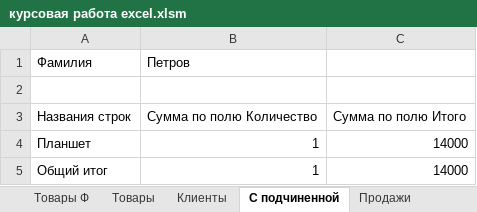
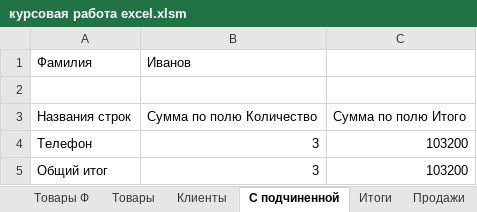
Before and after one commit to ISMAKOVA/SEMESTR_1-3, an Excel workbook: курсовая работа/курсовая работа excel.xlsm, sheet С подчиненной, drawn as a sheet; values as stored, in another font and other column widths than the file's, no borders; removed rows and columns are numbered as before the commit, all else as after; the diff names each change by its address in the sheet, - before the commit and + after, or states it on an @@ line.

```diff
--- a/курсовая работа/курсовая работа excel.xlsm (sheet С подчиненной)
+++ b/курсовая работа/курсовая работа excel.xlsm (sheet С подчиненной)
+sheet tab: Итоги
-B1: Петров
+B1: Иванов
-row 4: Планшет | 1 | 14000
+row 4: Телефон | 3 | 103200
-B5: 1
+B5: 3
-C5: 14000
+C5: 103200
```
Also changed, not shown: sheet Продажи, sheet Продажи Ф, charts or pictures, 14 other files.
